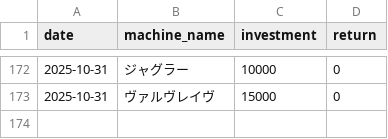
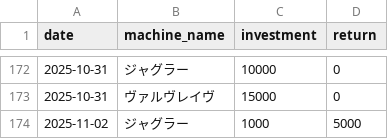
Before and after one commit to stars-stars/pachinko, a CSV file: data/day_datas.csv, drawn as a sheet; only a part is shown, gaps mark what is left out; the diff names each change by its address in the sheet, - before the commit and + after, or states it on an @@ line.

```diff
--- a/data/day_datas.csv
+++ b/data/day_datas.csv
+row 174: 2025-11-02 | ジャグラー | 1000 | 5000
```
Also changed, not shown: 4 other files.
